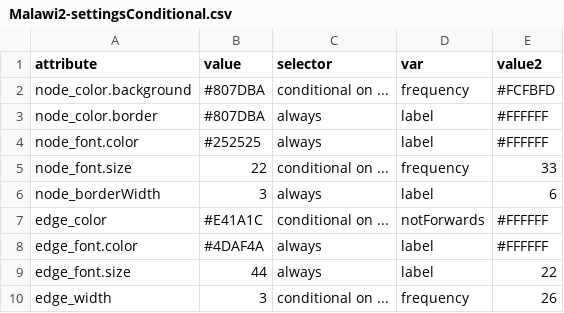
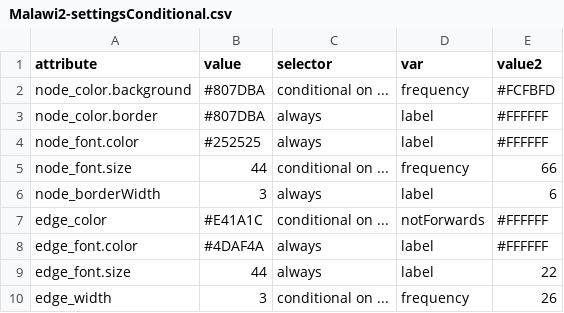
Before and after one commit to stevepowell99/causal-mapping, a CSV file: www/Malawi2-settingsConditional.csv, drawn as a sheet.

```diff
--- a/www/Malawi2-settingsConditional.csv
+++ b/www/Malawi2-settingsConditional.csv
@@ -4,3 +4,3 @@ node_color.border,#807DBA,always,label,#FFFFFF
 node_font.color,#252525,always,label,#FFFFFF
-node_font.size,22,conditional on ...,frequency,33
+node_font.size,44,conditional on ...,frequency,66
 node_borderWidth,3,always,label,6
```
Also changed, not shown: defaultSettingsGlobal.csv, www/Malawi2-edges.csv, 10 other files.
